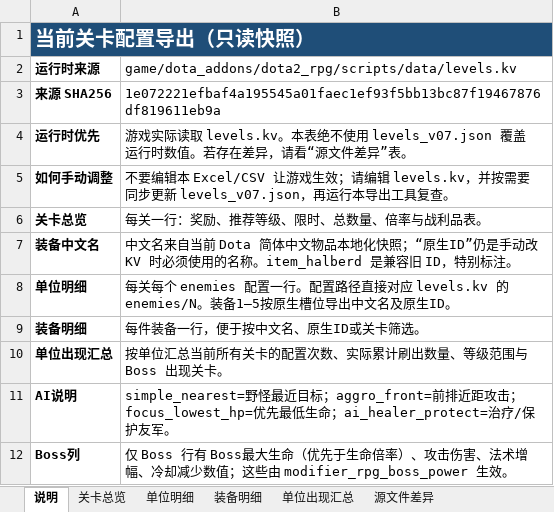
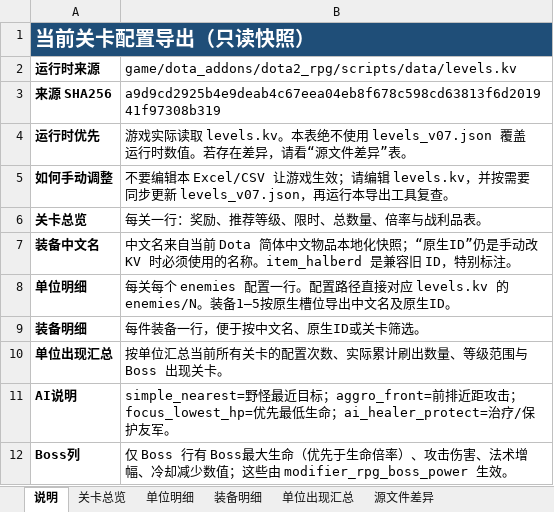
Before and after one commit to harjeb/dota2_rpg, an Excel workbook: exports/level_configuration_current/当前关卡配置.xlsx, sheet 说明, drawn as a sheet; values as stored, in another font and other column widths than the file's, no borders; the diff names each change by its address in the sheet, - before the commit and + after, or states it on an @@ line.

```diff
--- a/exports/level_configuration_current/当前关卡配置.xlsx (sheet 说明)
+++ b/exports/level_configuration_current/当前关卡配置.xlsx (sheet 说明)
-B3: 1e072221efbaf4a195545a01faec1ef93f5bb13bc87f19467876df819611eb9a
+B3: a9d9cd2925b4e9deab4c67eea04eb8f678c598cd63813f6d201941f97308b319
```
Also changed, not shown: sheet 单位明细, 57 other files.
